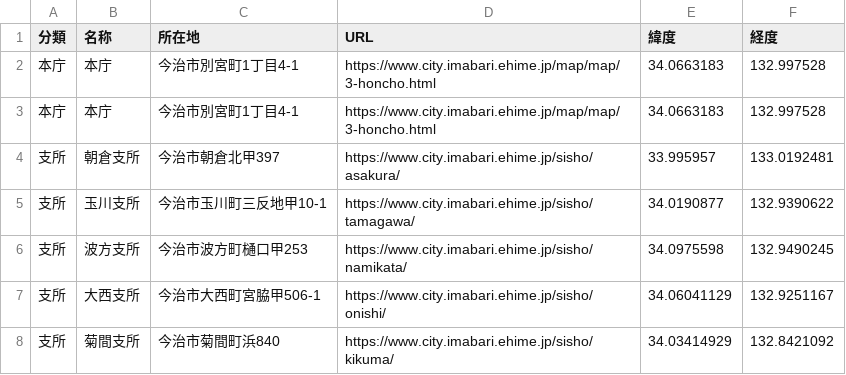
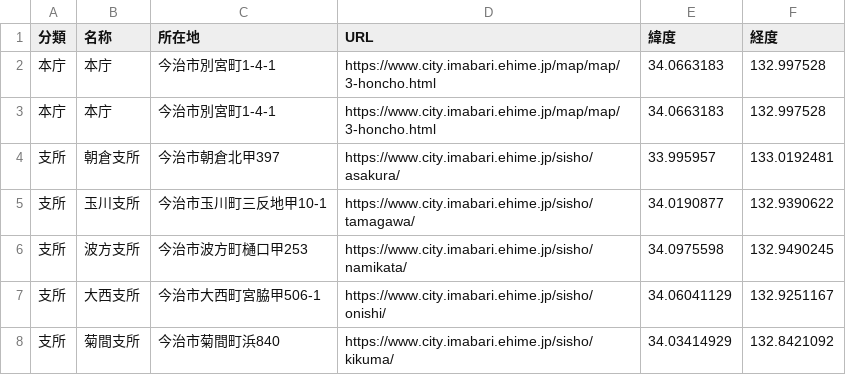
Before and after one commit to HB-empitsu/opendata, a CSV file: A-1_公共施設一覧.csv, drawn as a sheet; only a part is shown; the diff covers the shown part only.

```diff
--- a/A-1_公共施設一覧.csv
+++ b/A-1_公共施設一覧.csv
@@ -1,4 +1,4 @@
 分類,名称,所在地,URL,緯度,経度
-本庁,本庁,今治市別宮町1丁目4-1,https://www.city.imabari.ehime.jp/map/map/3-honcho.html,34.0663183,132.997528
-本庁,本庁,今治市別宮町1丁目4-1,https://www.city.imabari.ehime.jp/map/map/3-honcho.html,34.0663183,132.997528
+本庁,本庁,今治市別宮町1-4-1,https://www.city.imabari.ehime.jp/map/map/3-honcho.html,34.0663183,132.997528
+本庁,本庁,今治市別宮町1-4-1,https://www.city.imabari.ehime.jp/map/map/3-honcho.html,34.0663183,132.997528
 支所,朝倉支所,今治市朝倉北甲397,https://www.city.imabari.ehime.jp/sisho/asakura/,33.995957,133.0192481
```
Also changed, not shown: 10 edited cells elsewhere in this file, A-5_認可保育所・認定こども園.csv.
